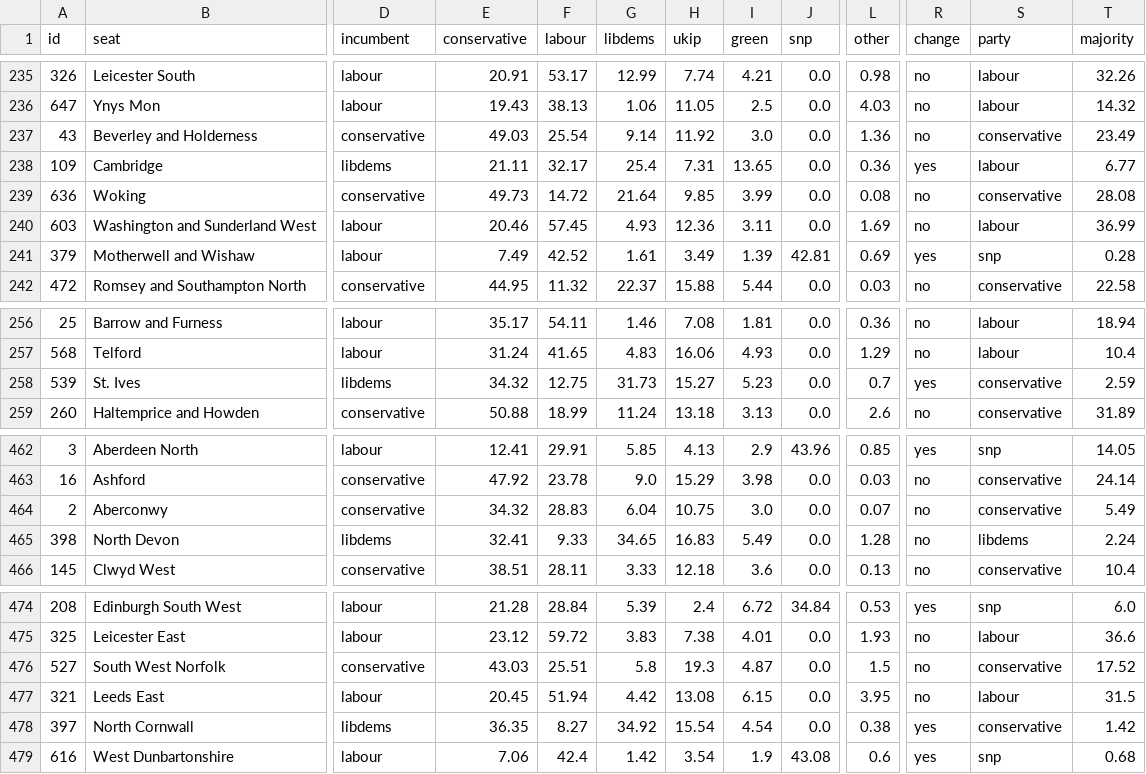
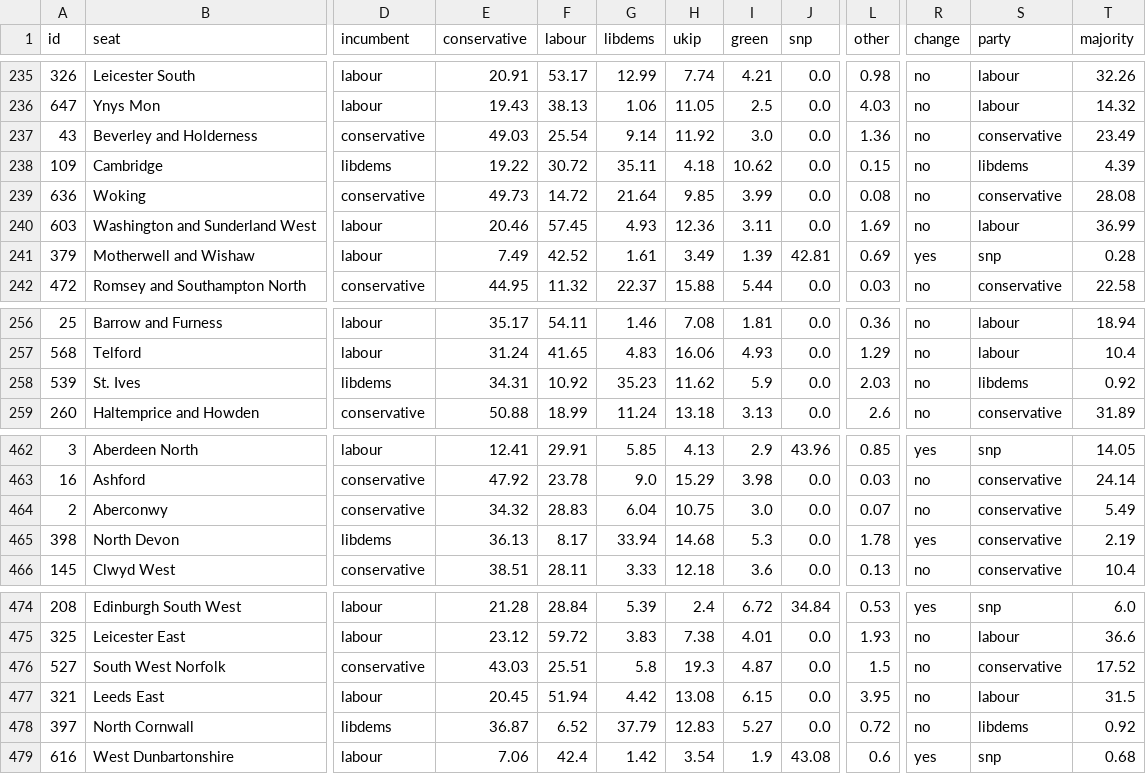
Before and after one commit to principalfish/principalfish.github.io, a CSV file: election2015/data/info.csv, drawn as a sheet; only a part is shown, gaps mark what is left out; the diff covers the shown part only; the diff names each change by its address in the sheet, - before the commit and + after, or states it on an @@ line.

Commit message:
ashcorft seat polls apr 1

```diff
--- a/election2015/data/info.csv
+++ b/election2015/data/info.csv
-E238 (conservative): 21.11
+E238 (conservative): 19.22
-F238 (labour): 32.17
+F238 (labour): 30.72
-G238 (libdems): 25.4
+G238 (libdems): 35.11
-H238 (ukip): 7.31
+H238 (ukip): 4.18
-I238 (green): 13.65
+I238 (green): 10.62
-L238 (other): 0.36
+L238 (other): 0.15
-R238 (change): yes
+R238 (change): no
-S238 (party): labour
+S238 (party): libdems
-T238 (majority): 6.77
+T238 (majority): 4.39
-E258 (conservative): 34.32
+E258 (conservative): 34.31
-F258 (labour): 12.75
+F258 (labour): 10.92
-G258 (libdems): 31.73
+G258 (libdems): 35.23
-H258 (ukip): 15.27
+H258 (ukip): 11.62
-I258 (green): 5.23
+I258 (green): 5.9
-L258 (other): 0.7
+L258 (other): 2.03
-R258 (change): yes
+R258 (change): no
-S258 (party): conservative
+S258 (party): libdems
-T258 (majority): 2.59
+T258 (majority): 0.92
-E465 (conservative): 32.41
+E465 (conservative): 36.13
-F465 (labour): 9.33
+F465 (labour): 8.17
-G465 (libdems): 34.65
+G465 (libdems): 33.94
-H465 (ukip): 16.83
+H465 (ukip): 14.68
-I465 (green): 5.49
+I465 (green): 5.3
-L465 (other): 1.28
+L465 (other): 1.78
-R465 (change): no
+R465 (change): yes
-S465 (party): libdems
+S465 (party): conservative
-T465 (majority): 2.24
+T465 (majority): 2.19
-E478 (conservative): 36.35
+E478 (conservative): 36.87
-F478 (labour): 8.27
+F478 (labour): 6.52
-G478 (libdems): 34.92
+G478 (libdems): 37.79
-H478 (ukip): 15.54
+H478 (ukip): 12.83
-I478 (green): 4.54
+I478 (green): 5.27
-L478 (other): 0.38
+L478 (other): 0.72
-R478 (change): yes
+R478 (change): no
-S478 (party): conservative
+S478 (party): libdems
-T478 (majority): 1.42
+T478 (majority): 0.92
```
Also changed, not shown: 21 edited cells elsewhere in this file, election2015/data/nowcastregions/england.csv, election2015/data/nowcastregions/greatbritain.csv, 13 other files.
